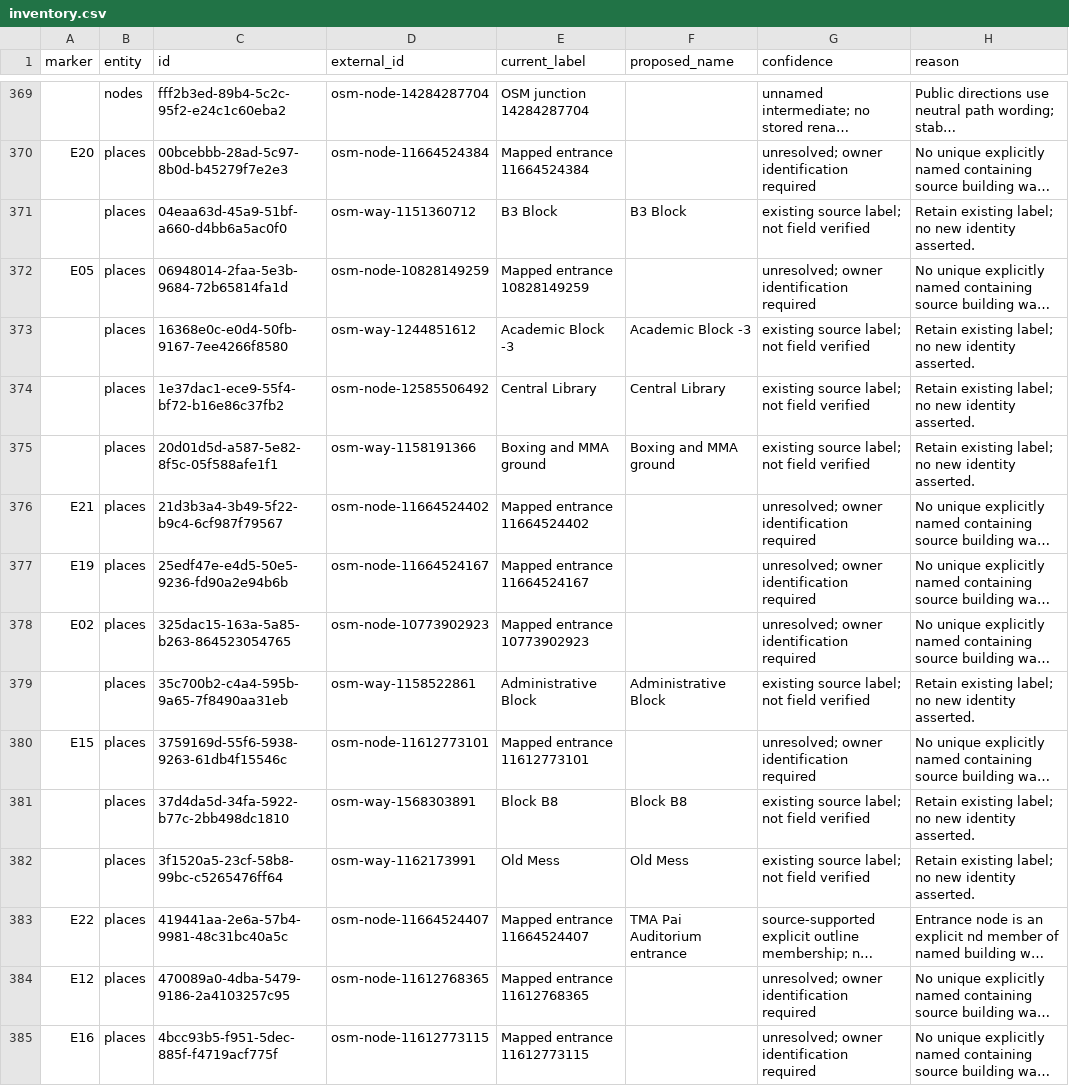
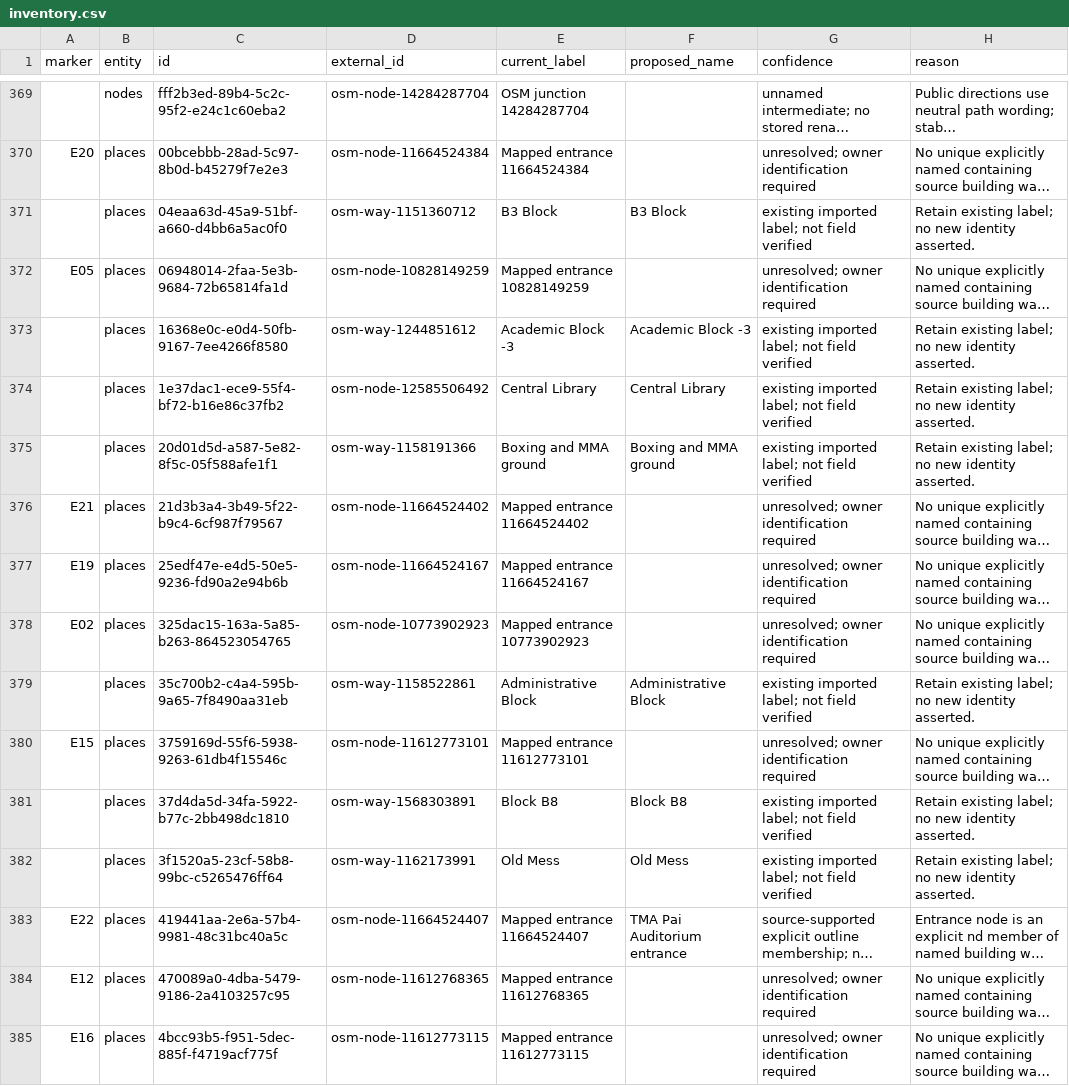
Before and after one commit to shagatron/SCNS, a CSV file: docs/data/muj-naming/inventory.csv, drawn as a sheet; only a part is shown, gaps mark what is left out; long unchanged cells end in …; the diff covers the shown part only; the diff names each change by its address in the sheet, - before the commit and + after, or states it on an @@ line.

Commit message:
Unfinished verification: naming CLI recovery tests, source atlas and Windows guide

```diff
--- a/docs/data/muj-naming/inventory.csv
+++ b/docs/data/muj-naming/inventory.csv
-G371 (confidence): existing source label; not field verified
+G371 (confidence): existing imported label; not field verified
-G373:G375 (confidence): existing source label; not field verified
+G373:G375 (confidence): existing imported label; not field verified
-G379 (confidence): existing source label; not field verified
+G379 (confidence): existing imported label; not field verified
-G381:G382 (confidence): existing source label; not field verified
+G381:G382 (confidence): existing imported label; not field verified
```
Also changed, not shown: 151 edited cells elsewhere in this file, 8 other files.
